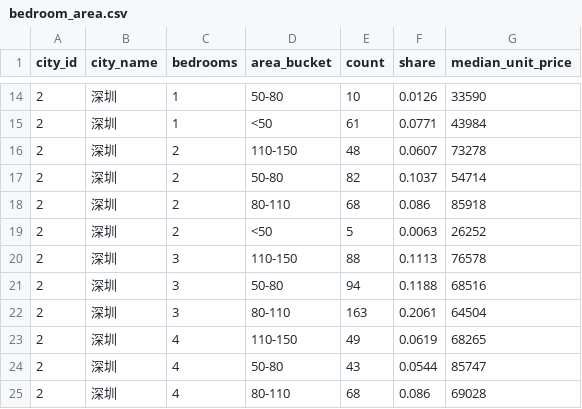
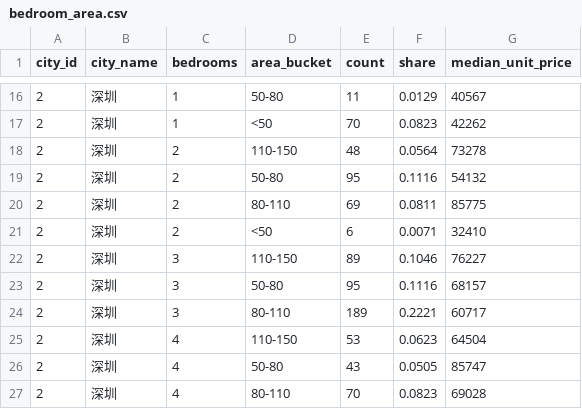
Before and after one commit to xuefeng0324/realty, a CSV file: realty_app/static/seed/bedroom_area.csv, drawn as a sheet; only a part is shown, gaps mark what is left out; the diff covers the shown part only.

```diff
--- a/realty_app/static/seed/bedroom_area.csv
+++ b/realty_app/static/seed/bedroom_area.csv
@@ -14,12 +16,12 @@
-2,深圳,1,50-80,10,0.0126,33590
-2,深圳,1,<50,61,0.0771,43984
-2,深圳,2,110-150,48,0.0607,73278
-2,深圳,2,50-80,82,0.1037,54714
-2,深圳,2,80-110,68,0.086,85918
-2,深圳,2,<50,5,0.0063,26252
-2,深圳,3,110-150,88,0.1113,76578
-2,深圳,3,50-80,94,0.1188,68516
-2,深圳,3,80-110,163,0.2061,64504
-2,深圳,4,110-150,49,0.0619,68265
-2,深圳,4,50-80,43,0.0544,85747
-2,深圳,4,80-110,68,0.086,69028
+2,深圳,1,50-80,11,0.0129,40567
+2,深圳,1,<50,70,0.0823,42262
+2,深圳,2,110-150,48,0.0564,73278
+2,深圳,2,50-80,95,0.1116,54132
+2,深圳,2,80-110,69,0.0811,85775
+2,深圳,2,<50,6,0.0071,32410
+2,深圳,3,110-150,89,0.1046,76227
+2,深圳,3,50-80,95,0.1116,68157
+2,深圳,3,80-110,189,0.2221,60717
+2,深圳,4,110-150,53,0.0623,64504
+2,深圳,4,50-80,43,0.0505,85747
+2,深圳,4,80-110,70,0.0823,69028
```
Also changed, not shown: 2 added rows and 65 edited cells elsewhere in this file, realty_app/static/seed/district_index.csv, realty_app/static/seed/district_trend.csv, 15 other files.
